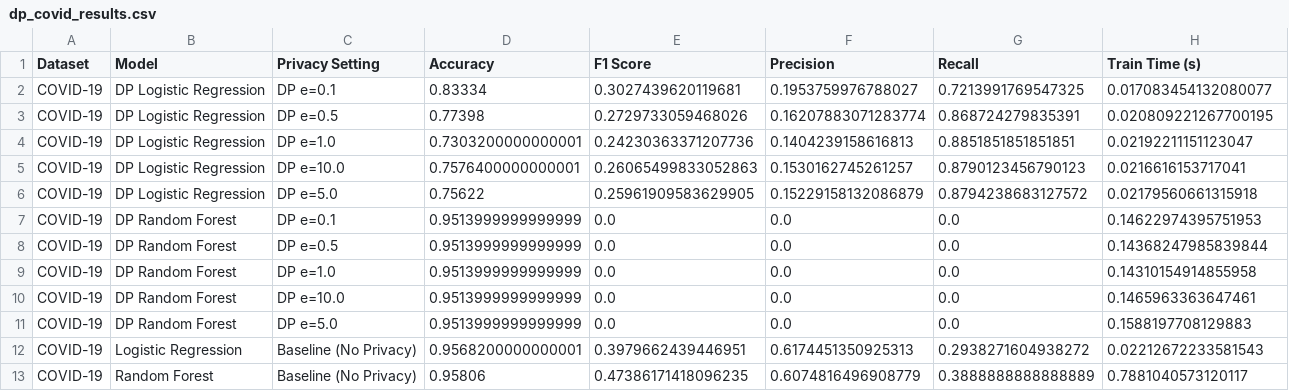
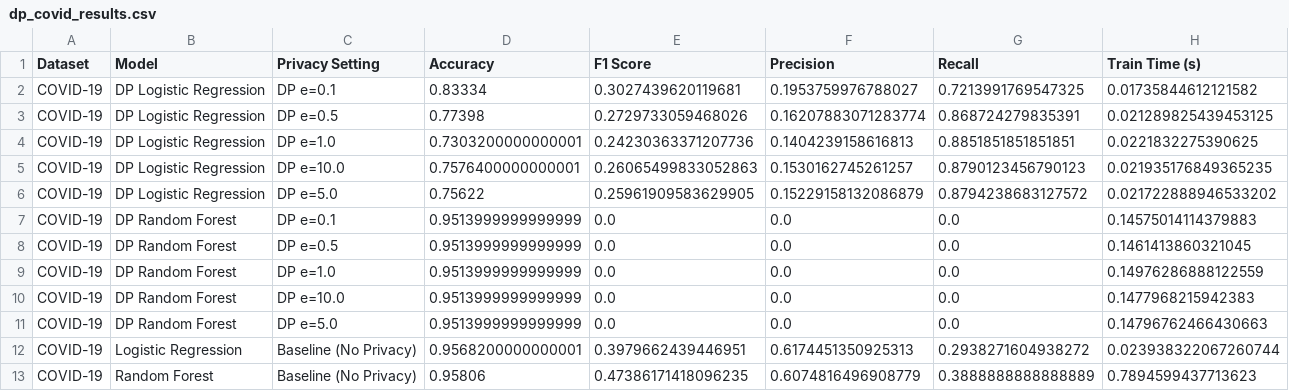
Before and after one commit to anshhumagain/privacy-ai-public-health, a CSV file: results/dp_covid_results.csv, drawn as a sheet.

```diff
--- a/results/dp_covid_results.csv
+++ b/results/dp_covid_results.csv
@@ -1,13 +1,13 @@
 Dataset,Model,Privacy Setting,Accuracy,F1 Score,Precision,Recall,Train Time (s)
-COVID-19,DP Logistic Regression,DP e=0.1,0.83334,0.3027439620119681,0.1953759976788027,0.7213991769547325,0.017083454132080077
-COVID-19,DP Logistic Regression,DP e=0.5,0.77398,0.2729733059468026,0.16207883071283774,0.868724279835391,0.020809221267700195
-COVID-19,DP Logistic Regression,DP e=1.0,0.7303200000000001,0.24230363371207736,0.1404239158616813,0.8851851851851851,0.02192211151123047
-COVID-19,DP Logistic Regression,DP e=10.0,0.7576400000000001,0.26065499833052863,0.1530162745261257,0.8790123456790123,0.0216616153717041
-COVID-19,DP Logistic Regression,DP e=5.0,0.75622,0.25961909583629905,0.15229158132086879,0.8794238683127572,0.02179560661315918
-COVID-19,DP Random Forest,DP e=0.1,0.9513999999999999,0.0,0.0,0.0,0.14622974395751953
-COVID-19,DP Random Forest,DP e=0.5,0.9513999999999999,0.0,0.0,0.0,0.14368247985839844
-COVID-19,DP Random Forest,DP e=1.0,0.9513999999999999,0.0,0.0,0.0,0.14310154914855958
-COVID-19,DP Random Forest,DP e=10.0,0.9513999999999999,0.0,0.0,0.0,0.1465963363647461
-COVID-19,DP Random Forest,DP e=5.0,0.9513999999999999,0.0,0.0,0.0,0.1588197708129883
-COVID-19,Logistic Regression,Baseline (No Privacy),0.9568200000000001,0.3979662439446951,0.6174451350925313,0.2938271604938272,0.02212672233581543
-COVID-19,Random Forest,Baseline (No Privacy),0.95806,0.47386171418096235,0.6074816496908779,0.3888888888888889,0.7881040573120117
+COVID-19,DP Logistic Regression,DP e=0.1,0.83334,0.3027439620119681,0.1953759976788027,0.7213991769547325,0.01735844612121582
+COVID-19,DP Logistic Regression,DP e=0.5,0.77398,0.2729733059468026,0.16207883071283774,0.868724279835391,0.021289825439453125
+COVID-19,DP Logistic Regression,DP e=1.0,0.7303200000000001,0.24230363371207736,0.1404239158616813,0.8851851851851851,0.0221832275390625
+COVID-19,DP Logistic Regression,DP e=10.0,0.7576400000000001,0.26065499833052863,0.1530162745261257,0.8790123456790123,0.021935176849365235
+COVID-19,DP Logistic Regression,DP e=5.0,0.75622,0.25961909583629905,0.15229158132086879,0.8794238683127572,0.021722888946533202
+COVID-19,DP Random Forest,DP e=0.1,0.9513999999999999,0.0,0.0,0.0,0.14575014114379883
+COVID-19,DP Random Forest,DP e=0.5,0.9513999999999999,0.0,0.0,0.0,0.1461413860321045
+COVID-19,DP Random Forest,DP e=1.0,0.9513999999999999,0.0,0.0,0.0,0.14976286888122559
+COVID-19,DP Random Forest,DP e=10.0,0.9513999999999999,0.0,0.0,0.0,0.1477968215942383
+COVID-19,DP Random Forest,DP e=5.0,0.9513999999999999,0.0,0.0,0.0,0.14796762466430663
+COVID-19,Logistic Regression,Baseline (No Privacy),0.9568200000000001,0.3979662439446951,0.6174451350925313,0.2938271604938272,0.023938322067260744
+COVID-19,Random Forest,Baseline (No Privacy),0.95806,0.47386171418096235,0.6074816496908779,0.3888888888888889,0.7894599437713623
```
Also changed, not shown: results/dp_covid_results_raw.csv, results/dp_covid_results_summary.csv, 16 other files.
